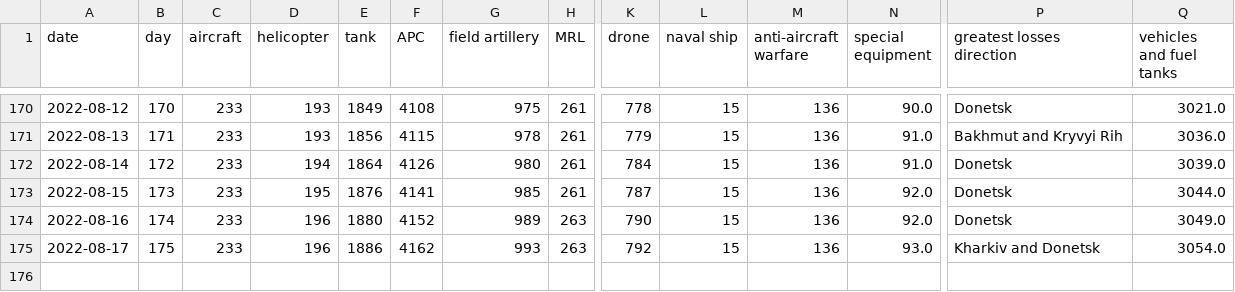
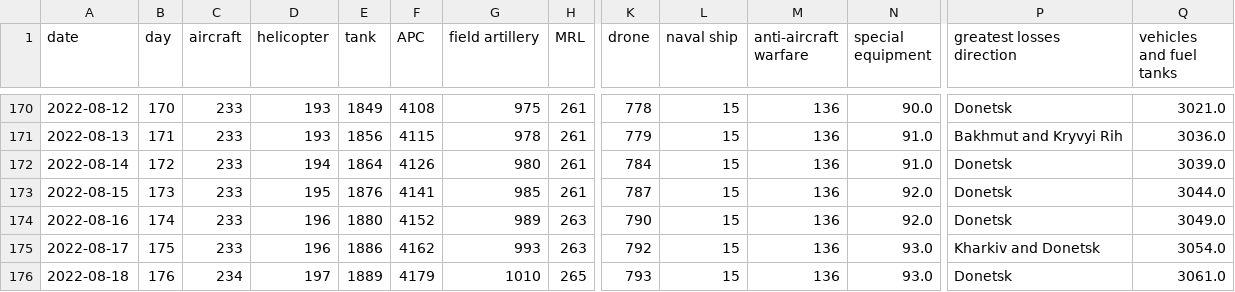
Before and after one commit to taw/open-source-adventures, a CSV file: docs/episode-29/tanks/russia_losses_equipment.csv, drawn as a sheet; only a part is shown, gaps mark what is left out; rows hold the shown columns only; the diff names each change by its address in the sheet, - before the commit and + after, or states it on an @@ line.

Commit message:
Data update

```diff
--- a/docs/episode-29/tanks/russia_losses_equipment.csv
+++ b/docs/episode-29/tanks/russia_losses_equipment.csv
+row 176: 2022-08-18 | 176 | 234 | 197 | 1889 | 4179 | 1010 | 265 | 793 | 15 | 136 | 93.0 | Donetsk | 3061.0
```
Also changed, not shown: docs/episode-30/russia_losses_equipment.982e4e03.csv, docs/episode-31/russia_losses_equipment.csv, 48 other files.
